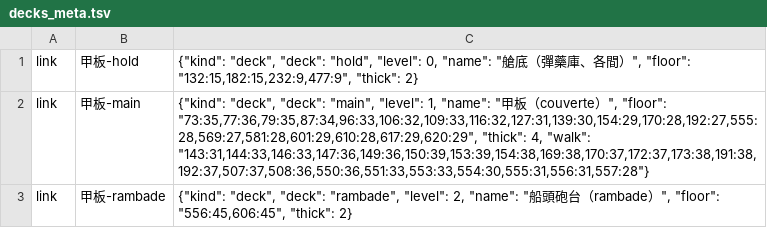
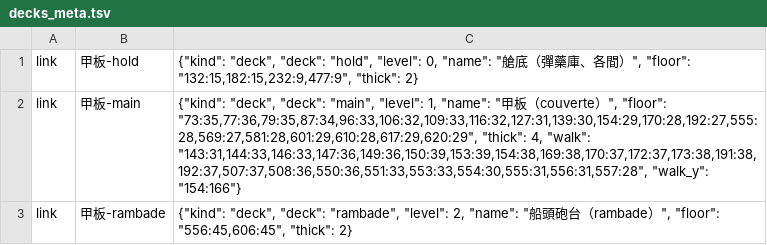
Before and after one commit to tim099/Sculpture, a TSV file: works/apex-one-reale-01m/design/decks_meta.tsv, drawn as a sheet.

```diff
--- a/works/apex-one-reale-01m/design/decks_meta.tsv
+++ b/works/apex-one-reale-01m/design/decks_meta.tsv
@@ -1,3 +1,3 @@
 link	甲板-hold	{"kind": "deck", "deck": "hold", "level": 0, "name": "艙底（彈藥庫、各間）", "floor": "132:15,182:15,232:9,477:9", "thick": 2}
-link	甲板-main	{"kind": "deck", "deck": "main", "level": 1, "name": "甲板（couverte）", "floor": "73:35,77:36,79:35,87:34,96:33,106:32,109:33,116:32,127:31,139:30,154:29,170:28,192:27,555:28,569:27,581:28,601:29,610:28,617:29,620:29", "thick": 4, "walk": "143:31,144:33,146:33,147:36,149:36,150:39,153:39,154:38,169:38,170:37,172:37,173:38,191:38,192:37,507:37,508:36,550:36,551:33,553:33,554:30,555:31,556:31,557:28"}
+link	甲板-main	{"kind": "deck", "deck": "main", "level": 1, "name": "甲板（couverte）", "floor": "73:35,77:36,79:35,87:34,96:33,106:32,109:33,116:32,127:31,139:30,154:29,170:28,192:27,555:28,569:27,581:28,601:29,610:28,617:29,620:29", "thick": 4, "walk": "143:31,144:33,146:33,147:36,149:36,150:39,153:39,154:38,169:38,170:37,172:37,173:38,191:38,192:37,507:37,508:36,550:36,551:33,553:33,554:30,555:31,556:31,557:28", "walk_y": "154:166"}
 link	甲板-rambade	{"kind": "deck", "deck": "rambade", "level": 2, "name": "船頭砲台（rambade）", "floor": "556:45,606:45", "thick": 2}
```
Also changed, not shown: 2 other files.
